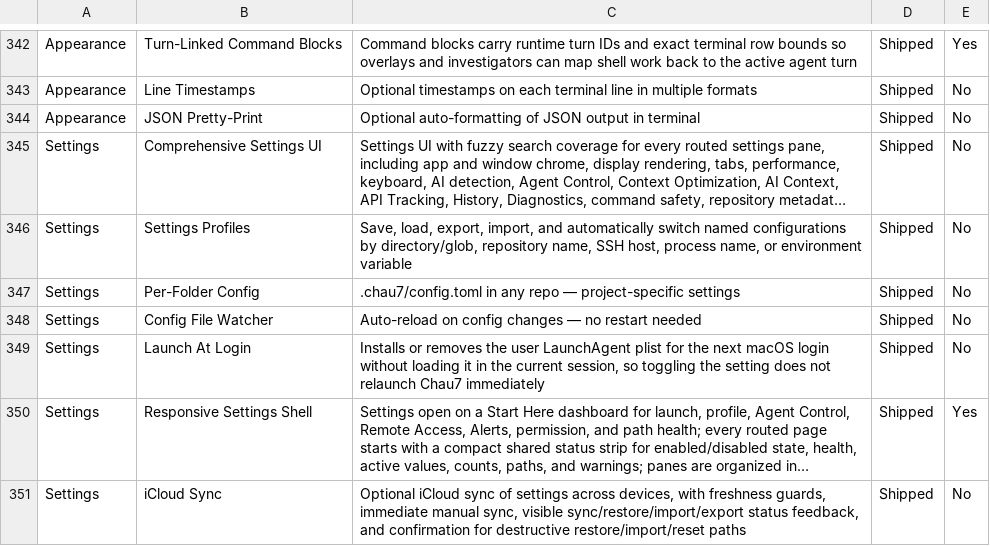
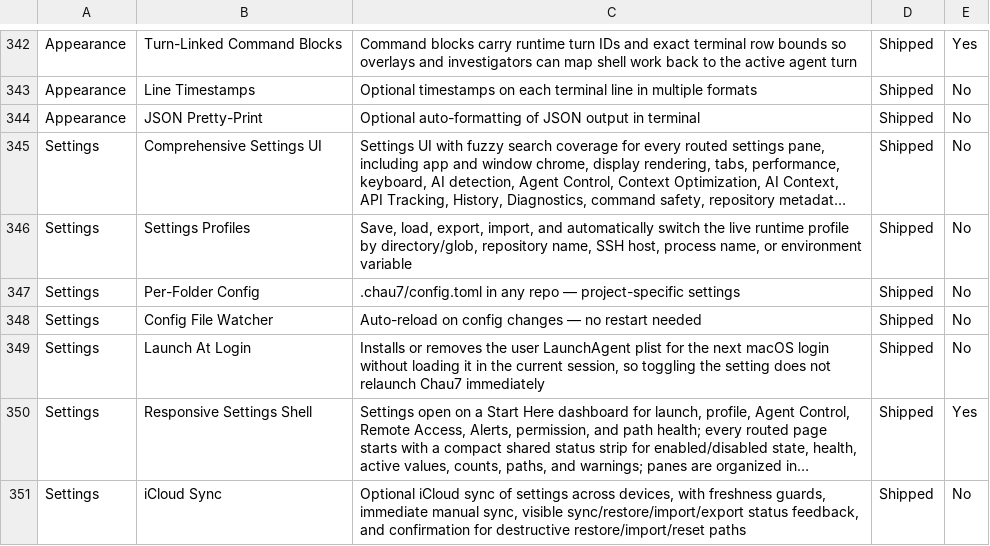
Before and after one commit to Aeptus/chau7, a CSV file: apps/chau7-macos/docs/features.csv, drawn as a sheet; only a part is shown, gaps mark what is left out; long unchanged cells end in …; the diff names each change by its address in the sheet, - before the commit and + after, or states it on an @@ line.

Commit message:
Use live profile auto-switcher in settings

```diff
--- a/apps/chau7-macos/docs/features.csv
+++ b/apps/chau7-macos/docs/features.csv
-C346: …automatically switch named configurations by directory/glob,…
+C346: …automatically switch the live runtime profile by directory/glob,…
```
Also changed, not shown: 4 other files.
